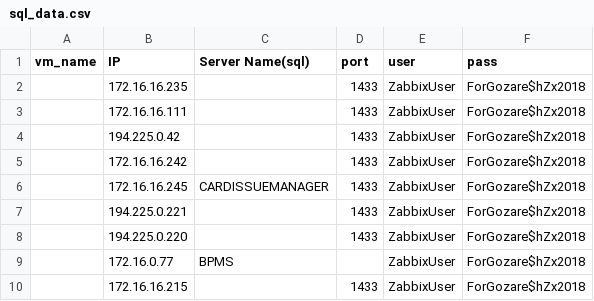
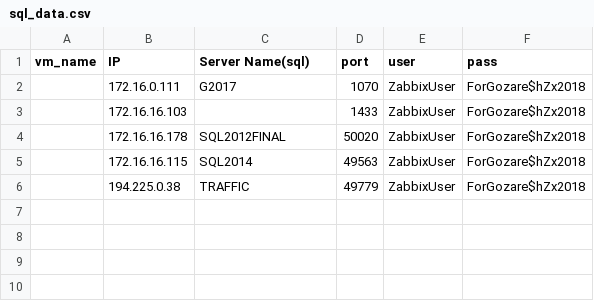
Before and after one commit to DevMahsa/payesh, a CSV file: sql_data.csv, drawn as a sheet.

```diff
--- a/sql_data.csv
+++ b/sql_data.csv
@@ -1,10 +1,6 @@
 vm_name,IP,Server Name(sql),port,user,pass
-,172.16.16.235,,1433,ZabbixUser,ForGozare$hZx2018
-,172.16.16.111,,1433,ZabbixUser,ForGozare$hZx2018
-,194.225.0.42,,1433,ZabbixUser,ForGozare$hZx2018
-,172.16.16.242,,1433,ZabbixUser,ForGozare$hZx2018
-,172.16.16.245,CARDISSUEMANAGER,1433,ZabbixUser,ForGozare$hZx2018
-,194.225.0.221,,1433,ZabbixUser,ForGozare$hZx2018
-,194.225.0.220,,1433,ZabbixUser,ForGozare$hZx2018
-,172.16.0.77,BPMS,,ZabbixUser,ForGozare$hZx2018
-,172.16.16.215,,1433,ZabbixUser,ForGozare$hZx2018
+,172.16.0.111,G2017,1070,ZabbixUser,ForGozare$hZx2018
+,172.16.16.103,,1433,ZabbixUser,ForGozare$hZx2018
+,172.16.16.178,SQL2012FINAL,50020,ZabbixUser,ForGozare$hZx2018
+,172.16.16.115,SQL2014,49563,ZabbixUser,ForGozare$hZx2018
+,194.225.0.38,TRAFFIC,49779,ZabbixUser,ForGozare$hZx2018
```
Also changed, not shown: ssl_data.csv, 1 other file.
